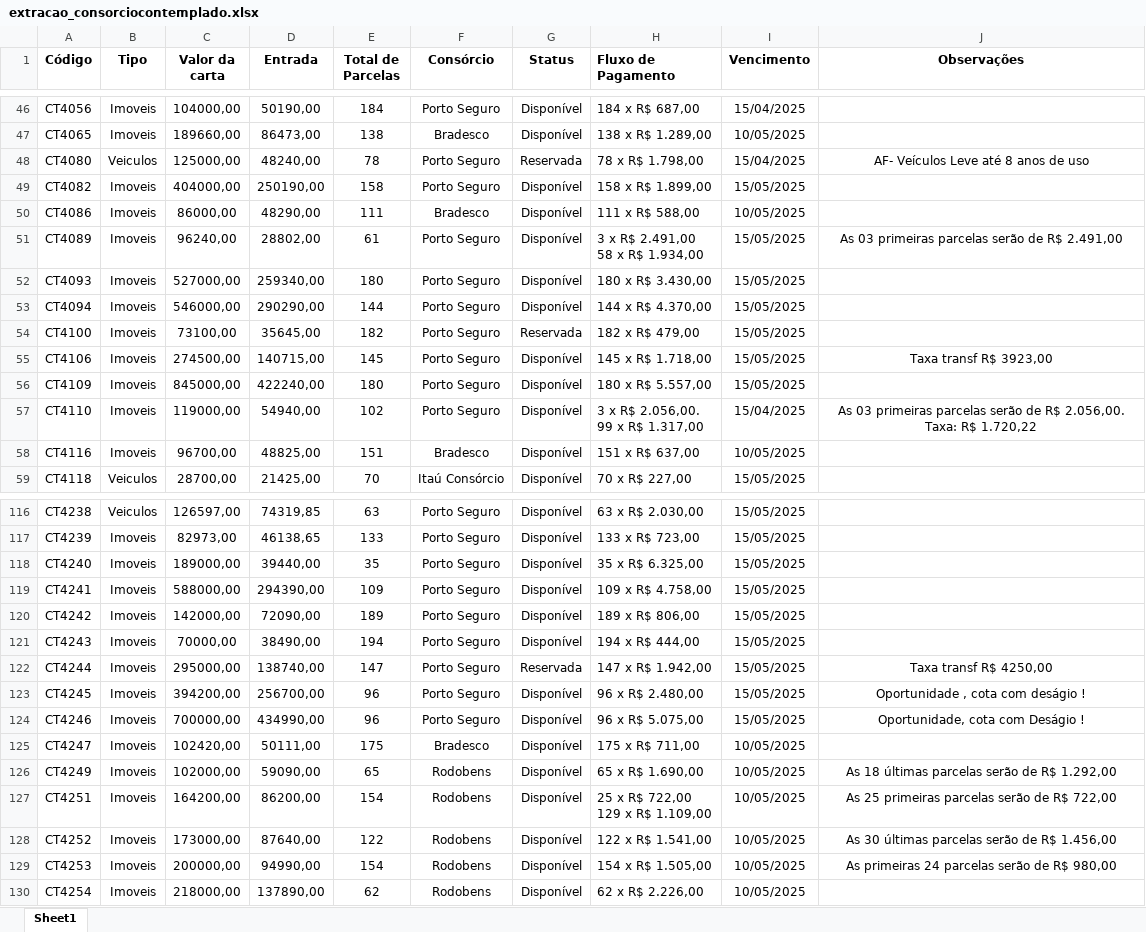
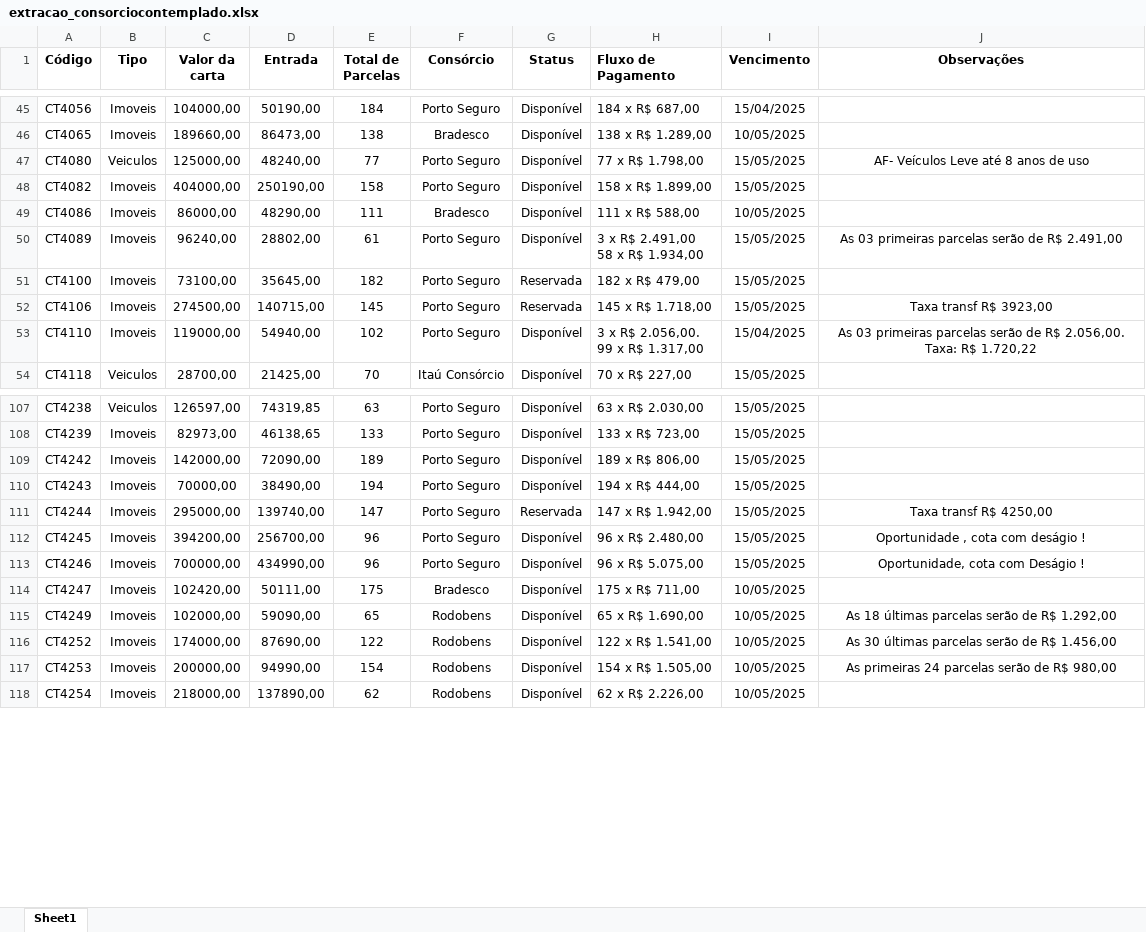
Before and after one commit to NiraslabDEV/AcheosConteplados, an Excel workbook: scraper-completo/DADOS EXTRAIDOS/extracao_consorciocontemplado.xlsx, sheet Sheet1, drawn as a sheet; only a part is shown, gaps mark what is left out; values as stored, in another font and other column widths than the file's, no borders; removed rows and columns are numbered as before the commit, all else as after; ↵ is a line break in a cell; the diff covers the shown part only; the diff names each change by its address in the sheet, - before the commit and + after, or states it on an @@ line.

```diff
--- a/scraper-completo/DADOS EXTRAIDOS/extracao_consorciocontemplado.xlsx (sheet Sheet1)
+++ b/scraper-completo/DADOS EXTRAIDOS/extracao_consorciocontemplado.xlsx (sheet Sheet1)
-E47 (Total de Parcelas): 78
+E47 (Total de Parcelas): 77
-G47 (Status): Reservada
+G47 (Status): Disponível
-H47 (Fluxo de Pagamento): 78 x R$ 1.798,00
+H47 (Fluxo de Pagamento): 77 x R$ 1.798,00
-I47 (Vencimento): 15/04/2025
+I47 (Vencimento): 15/05/2025
-row 52: CT4093 | Imoveis | 527000,00 | 259340,00 | 180 | Porto Seguro | Disponível | 180 x R$ 3.430,00 | 15/05/2025
-row 53: CT4094 | Imoveis | 546000,00 | 290290,00 | 144 | Porto Seguro | Disponível | 144 x R$ 4.370,00 | 15/05/2025
-G52 (Status): Disponível
+G52 (Status): Reservada
-row 56: CT4109 | Imoveis | 845000,00 | 422240,00 | 180 | Porto Seguro | Disponível | 180 x R$ 5.557,00 | 15/05/2025
-row 58: CT4116 | Imoveis | 96700,00 | 48825,00 | 151 | Bradesco | Disponível | 151 x R$ 637,00 | 10/05/2025
-row 118: CT4240 | Imoveis | 189000,00 | 39440,00 | 35 | Porto Seguro | Disponível | 35 x R$ 6.325,00 | 15/05/2025
-row 119: CT4241 | Imoveis | 588000,00 | 294390,00 | 109 | Porto Seguro | Disponível | 109 x R$ 4.758,00 | 15/05/2025
-D111 (Entrada): 138740,00
+D111 (Entrada): 139740,00
-row 127: CT4251 | Imoveis | 164200,00 | 86200,00 | 154 | Rodobens | Disponível | 25 x R$ 722,00 ↵ 129 x R$ 1.109,00 | 10/05/2025 | As 25 primeiras parcelas serão de R$ 722,00
-C116 (Valor da carta): 173000,00
+C116 (Valor da carta): 174000,00
-D116 (Entrada): 87640,00
+D116 (Entrada): 87690,00
```
Also changed, not shown: 16 added rows, 5 removed rows and 7 edited cells elsewhere in this sheet, scraper-completo/DADOS EXTRAIDOS/consorcio_contemplado_base.xlsx, scraper-completo/DADOS EXTRAIDOS/extracao_SP_contemplados.xlsx, 11 other files.
